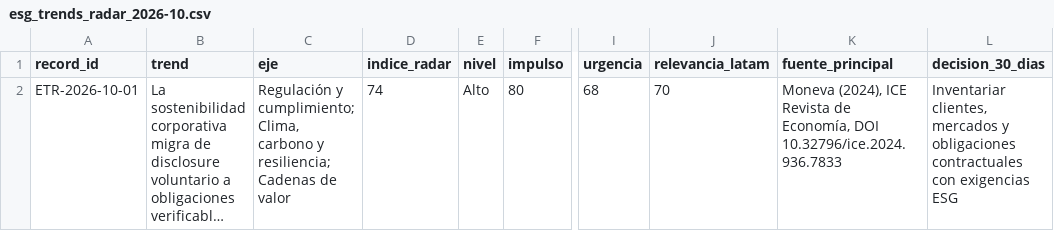
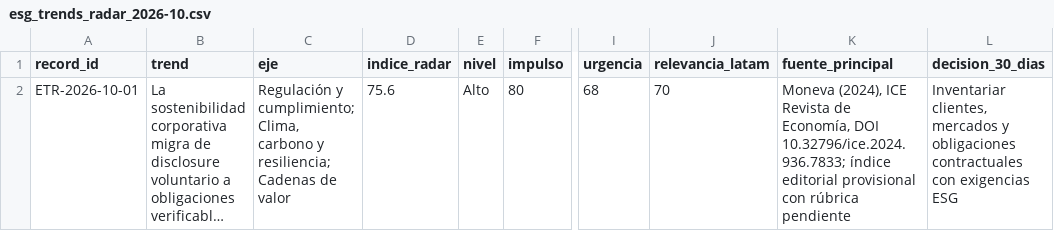
Before and after one commit to Tiempos-Sustentables/arquitectura-valor-marketing-sostenible, a CSV file: data/esg_trends_radar_2026-10.csv, drawn as a sheet; only a part is shown, gaps mark what is left out; long unchanged cells end in …; the diff names each change by its address in the sheet, - before the commit and + after, or states it on an @@ line.

Commit message:
Sincroniza Radar 75.6 y licencia CC BY 4.0; preserva errata y estado metodológico

```diff
--- a/data/esg_trends_radar_2026-10.csv
+++ b/data/esg_trends_radar_2026-10.csv
-D2 (indice_radar): 74
+D2 (indice_radar): 75.6
-K2 (fuente_principal): …Economía, DOI 10.32796/ice.2024.936.7833
+K2 (fuente_principal): …Economía, DOI 10.32796/ice.2024.936.7833; índice editorial provisional con rúbrica pendiente
```
Also changed, not shown: 7 other files.
